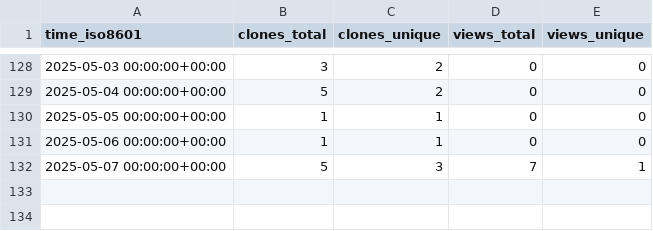
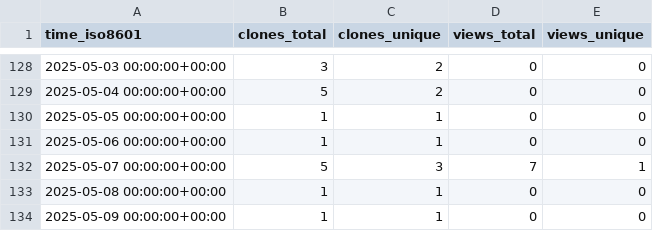
Before and after one commit to cubicleguy/ess_matlab_rpi, a CSV file: cubicleguy/ess_matlab_rpi/ghrs-data/views_clones_aggregate.csv, drawn as a sheet; only a part is shown, gaps mark what is left out.

```diff
--- a/cubicleguy/ess_matlab_rpi/ghrs-data/views_clones_aggregate.csv
+++ b/cubicleguy/ess_matlab_rpi/ghrs-data/views_clones_aggregate.csv
@@ -132 +132,3 @@ time_iso8601,clones_total,clones_unique,views_total,views_unique
 2025-05-07 00:00:00+00:00,5,3,7,1
+2025-05-08 00:00:00+00:00,1,1,0,0
+2025-05-09 00:00:00+00:00,1,1,0,0
```
Also changed, not shown: 1 other file.
